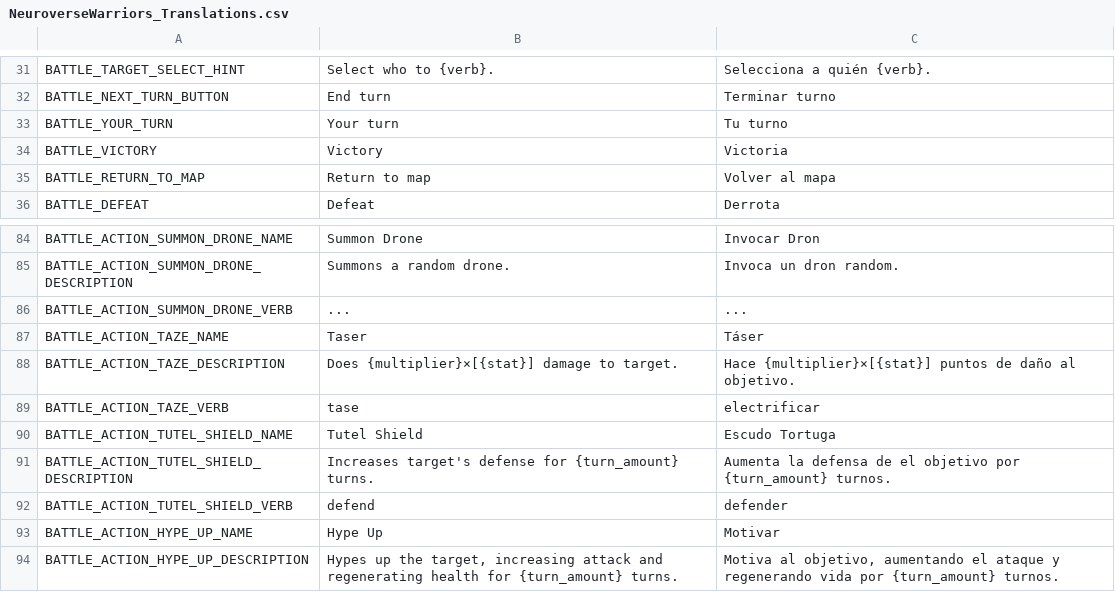
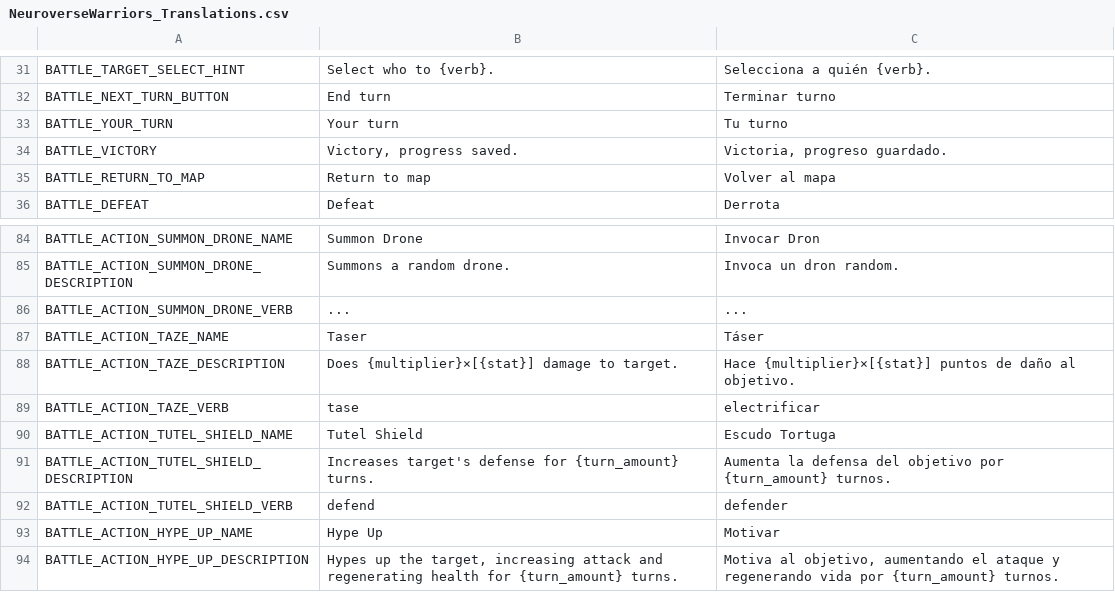
Before and after one commit to FeliciaPino/NeuroWarriors, a CSV file: translations/NeuroverseWarriors_Translations.csv, drawn as a sheet; only a part is shown, gaps mark what is left out.

```diff
--- a/translations/NeuroverseWarriors_Translations.csv
+++ b/translations/NeuroverseWarriors_Translations.csv
@@ -38,3 +38,3 @@ BATTLE_NEXT_TURN_BUTTON,End turn,Terminar turno
 BATTLE_YOUR_TURN,Your turn,Tu turno
-BATTLE_VICTORY,Victory,Victoria
+BATTLE_VICTORY,"Victory, progress saved.","Victoria, progreso guardado."
 BATTLE_RETURN_TO_MAP,Return to map,Volver al mapa
@@ -95,3 +95,3 @@ BATTLE_ACTION_TAZE_VERB,tase,electrificar
 BATTLE_ACTION_TUTEL_SHIELD_NAME,Tutel Shield,Escudo Tortuga
-BATTLE_ACTION_TUTEL_SHIELD_DESCRIPTION,Increases target's defense for {turn_amount} turns.,Aumenta la defensa de el objetivo por {turn_amount} turnos.
+BATTLE_ACTION_TUTEL_SHIELD_DESCRIPTION,Increases target's defense for {turn_amount} turns.,Aumenta la defensa del objetivo por {turn_amount} turnos.
 BATTLE_ACTION_TUTEL_SHIELD_VERB,defend,defender
```
Also changed, not shown: 15 other files.
